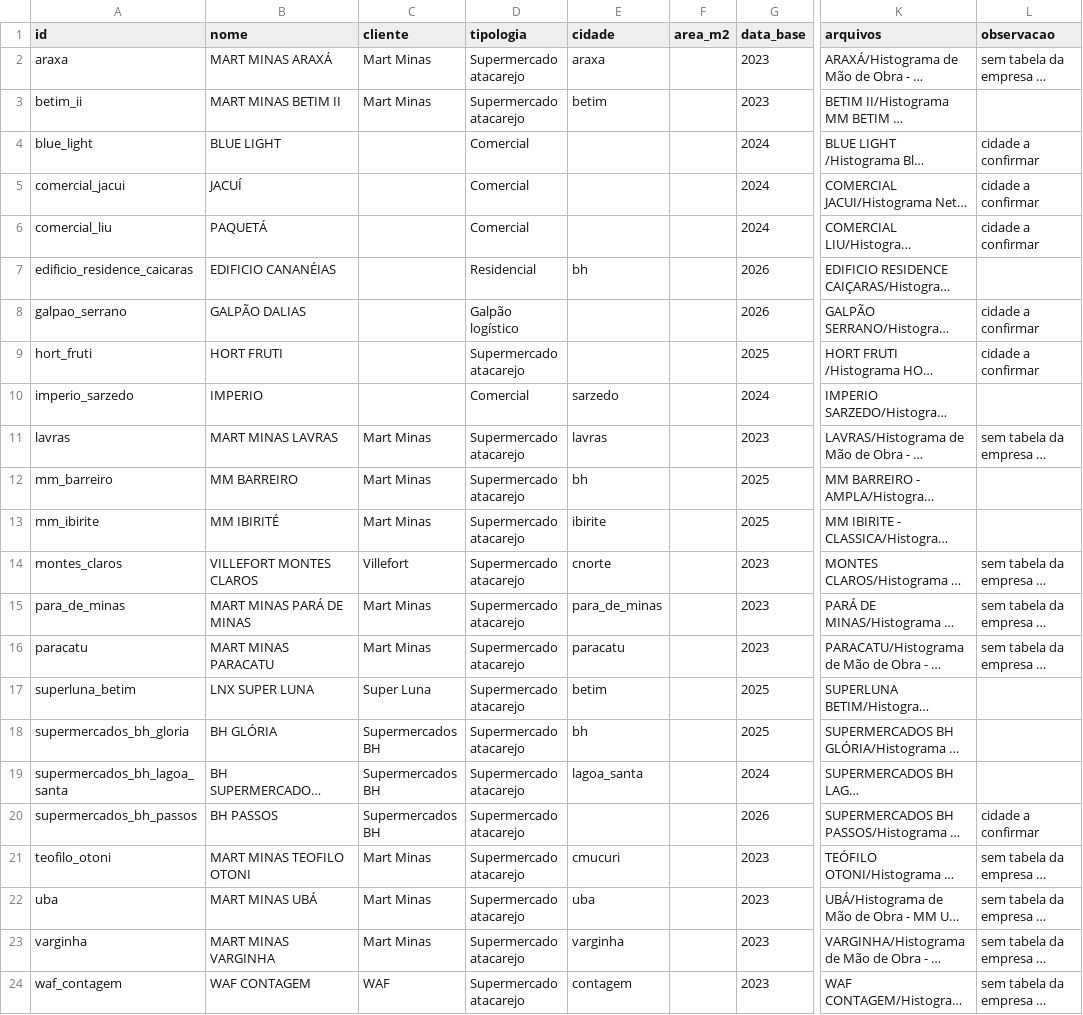
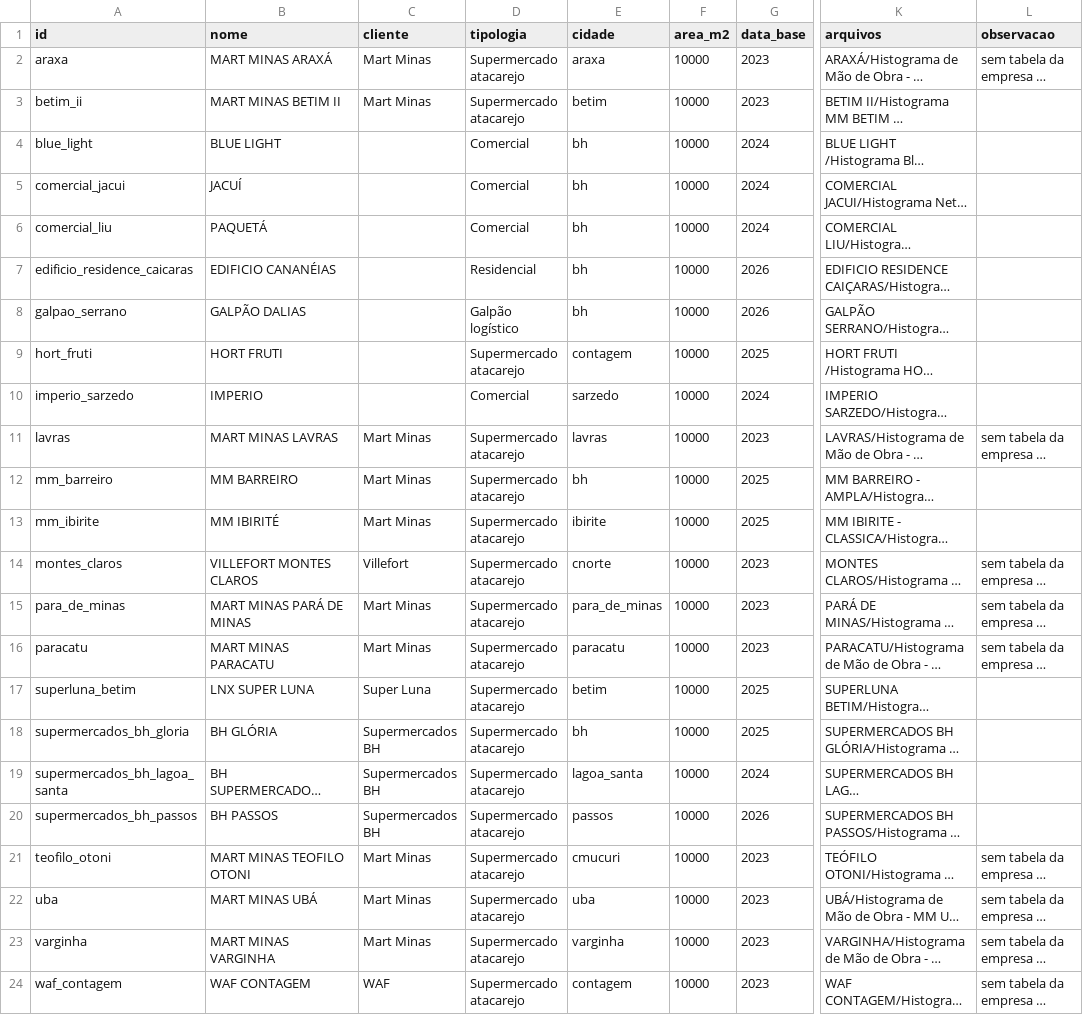
Before and after one commit to LuizFPires/ito, a CSV file: docs/migracao/obras.csv, drawn as a sheet; only a part is shown, gaps mark what is left out; long unchanged cells end in …; the diff names each change by its address in the sheet, - before the commit and + after, or states it on an @@ line.

```diff
--- a/docs/migracao/obras.csv
+++ b/docs/migracao/obras.csv
-F2:F24 (area_m2): (empty)
+F2:F24 (area_m2): 10000
-E4:E6 (cidade): (empty)
+E4:E6 (cidade): bh
-L4:L6 (observacao): cidade a confirmar
+L4:L6 (observacao): (empty)
-E8 (cidade): (empty)
+E8 (cidade): bh
-L8:L9 (observacao): cidade a confirmar
+L8:L9 (observacao): (empty)
-E9 (cidade): (empty)
+E9 (cidade): contagem
-E20 (cidade): (empty)
+E20 (cidade): passos
-L20 (observacao): cidade a confirmar
+L20 (observacao): (empty)
```
Also changed, not shown: docs/migracao/rubricas.csv, 5 other files.
